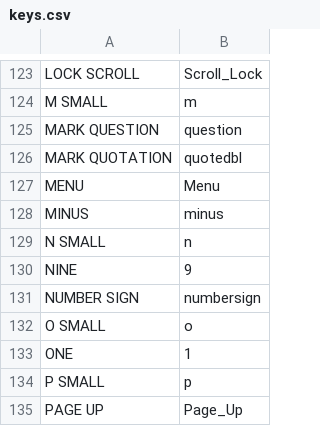
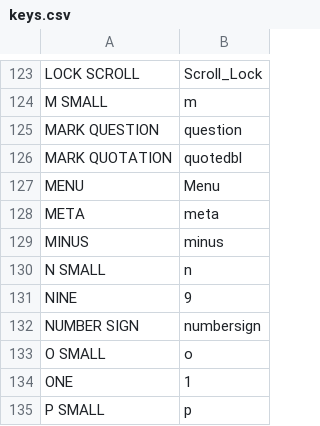
Before and after one commit to ragumagu/vaac, a CSV file: data/keys/keys.csv, drawn as a sheet; only a part is shown, gaps mark what is left out; the shorter side is filled out with more unchanged rows.

```diff
--- a/data/keys/keys.csv
+++ b/data/keys/keys.csv
@@ -127,2 +127,3 @@ MARK QUOTATION,quotedbl
 MENU,Menu
+META,meta
 MINUS,minus
```
Also changed, not shown: config/firefox.csv, config/keys.csv, 1 other file.
